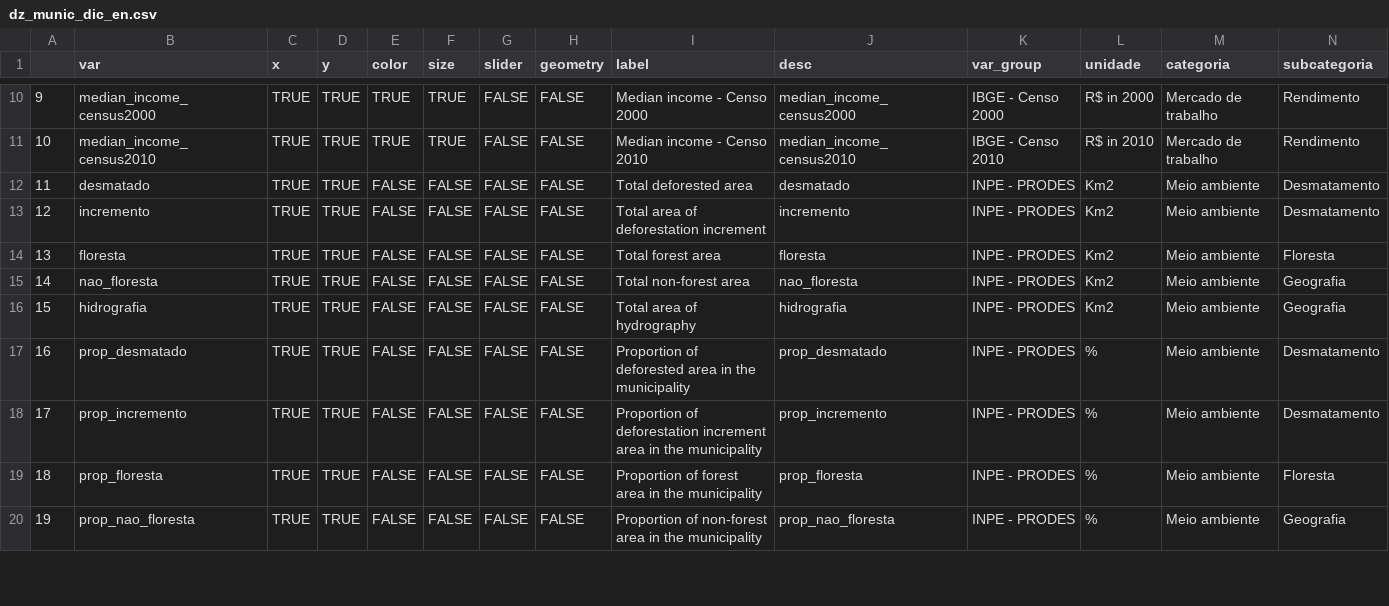
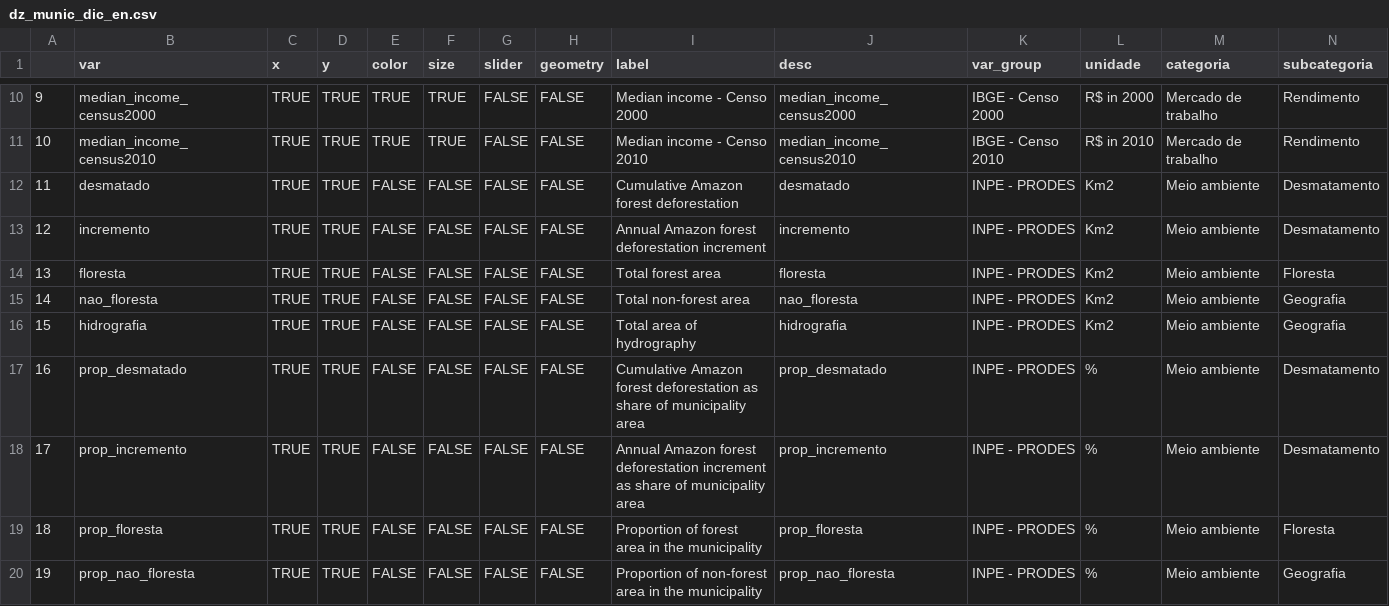
Before and after one commit to datazoompuc/datazoom_viz, a CSV file: data/dz_munic_dic_en.csv, drawn as a sheet; only a part is shown, gaps mark what is left out.

```diff
--- a/data/dz_munic_dic_en.csv
+++ b/data/dz_munic_dic_en.csv
@@ -11,4 +11,4 @@
 "10","median_income_census2010",TRUE,TRUE,TRUE,TRUE,FALSE,FALSE,"Median income - Censo 2010","median_income_census2010","IBGE - Censo 2010","R$ in 2010","Mercado de trabalho","Rendimento"
-"11","desmatado",TRUE,TRUE,FALSE,FALSE,FALSE,FALSE,"Total deforested area","desmatado","INPE - PRODES","Km2","Meio ambiente","Desmatamento"
-"12","incremento",TRUE,TRUE,FALSE,FALSE,FALSE,FALSE,"Total area of deforestation increment","incremento","INPE - PRODES","Km2","Meio ambiente","Desmatamento"
+"11","desmatado",TRUE,TRUE,FALSE,FALSE,FALSE,FALSE,"Cumulative Amazon forest deforestation","desmatado","INPE - PRODES","Km2","Meio ambiente","Desmatamento"
+"12","incremento",TRUE,TRUE,FALSE,FALSE,FALSE,FALSE,"Annual Amazon forest deforestation increment","incremento","INPE - PRODES","Km2","Meio ambiente","Desmatamento"
 "13","floresta",TRUE,TRUE,FALSE,FALSE,FALSE,FALSE,"Total forest area","floresta","INPE - PRODES","Km2","Meio ambiente","Floresta"
@@ -16,4 +16,4 @@
 "15","hidrografia",TRUE,TRUE,FALSE,FALSE,FALSE,FALSE,"Total area of hydrography","hidrografia","INPE - PRODES","Km2","Meio ambiente","Geografia"
-"16","prop_desmatado",TRUE,TRUE,FALSE,FALSE,FALSE,FALSE,"Proportion of deforested area in the municipality","prop_desmatado","INPE - PRODES","%","Meio ambiente","Desmatamento"
-"17","prop_incremento",TRUE,TRUE,FALSE,FALSE,FALSE,FALSE,"Proportion of deforestation increment area in the municipality","prop_incremento","INPE - PRODES","%","Meio ambiente","Desmatamento"
+"16","prop_desmatado",TRUE,TRUE,FALSE,FALSE,FALSE,FALSE,"Cumulative Amazon forest deforestation as share of municipality area","prop_desmatado","INPE - PRODES","%","Meio ambiente","Desmatamento"
+"17","prop_incremento",TRUE,TRUE,FALSE,FALSE,FALSE,FALSE,"Annual Amazon forest deforestation increment as share of municipality area","prop_incremento","INPE - PRODES","%","Meio ambiente","Desmatamento"
 "18","prop_floresta",TRUE,TRUE,FALSE,FALSE,FALSE,FALSE,"Proportion of forest area in the municipality","prop_floresta","INPE - PRODES","%","Meio ambiente","Floresta"
```
Also changed, not shown: data/dz_munic_dic.csv, data/map_mapbiomas_cover_dic.csv, 18 other files.
